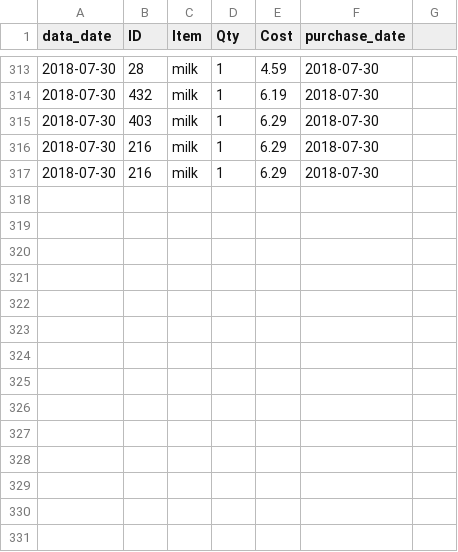
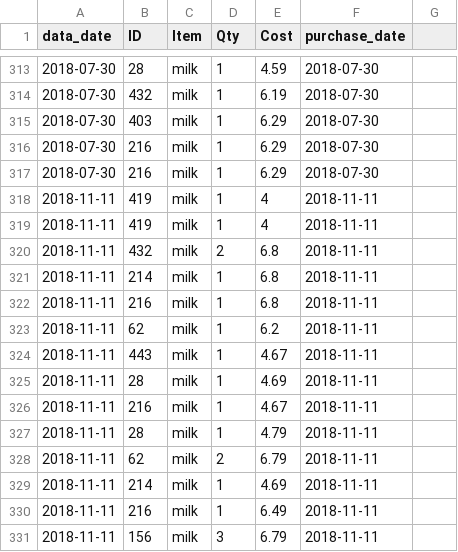
Before and after one commit to lmguzman/CoffeeCoop, a CSV file: coffee_database/goods.csv, drawn as a sheet; only a part is shown, gaps mark what is left out; the diff names each change by its address in the sheet, - before the commit and + after, or states it on an @@ line.

```diff
--- a/coffee_database/goods.csv
+++ b/coffee_database/goods.csv
+row 318: 2018-11-11 | 419 | milk | 1 | 4 | 2018-11-11
+row 319: 2018-11-11 | 419 | milk | 1 | 4 | 2018-11-11
+row 320: 2018-11-11 | 432 | milk | 2 | 6.8 | 2018-11-11
+row 321: 2018-11-11 | 214 | milk | 1 | 6.8 | 2018-11-11
+row 322: 2018-11-11 | 216 | milk | 1 | 6.8 | 2018-11-11
+row 323: 2018-11-11 | 62 | milk | 1 | 6.2 | 2018-11-11
+row 324: 2018-11-11 | 443 | milk | 1 | 4.67 | 2018-11-11
+row 325: 2018-11-11 | 28 | milk | 1 | 4.69 | 2018-11-11
+row 326: 2018-11-11 | 216 | milk | 1 | 4.67 | 2018-11-11
+row 327: 2018-11-11 | 28 | milk | 1 | 4.79 | 2018-11-11
+row 328: 2018-11-11 | 62 | milk | 2 | 6.79 | 2018-11-11
+row 329: 2018-11-11 | 214 | milk | 1 | 4.69 | 2018-11-11
+row 330: 2018-11-11 | 216 | milk | 1 | 6.49 | 2018-11-11
+row 331: 2018-11-11 | 156 | milk | 3 | 6.79 | 2018-11-11
```
Also changed, not shown: coffee_database/consumption.csv, coffee_database/info.csv, 11 other files.
